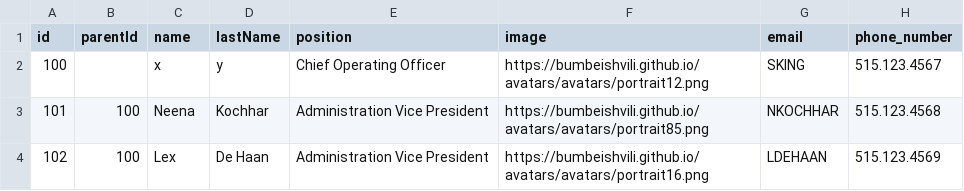
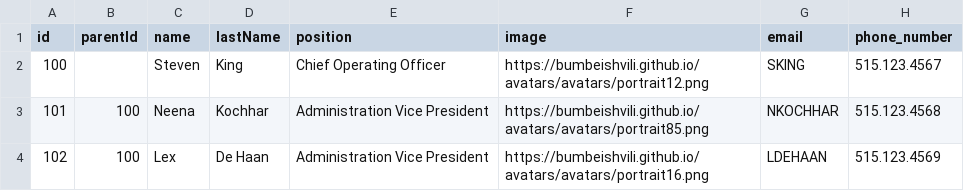
Before and after one commit to StevoRiskcare/TestData, a CSV file: TestData.csv, drawn as a sheet; only a part is shown; the diff names each change by its address in the sheet, - before the commit and + after, or states it on an @@ line.

Commit message:
first commit

```diff
--- a/TestData.csv
+++ b/TestData.csv
-C2 (name): x
+C2 (name): Steven
-D2 (lastName): y
+D2 (lastName): King
```
